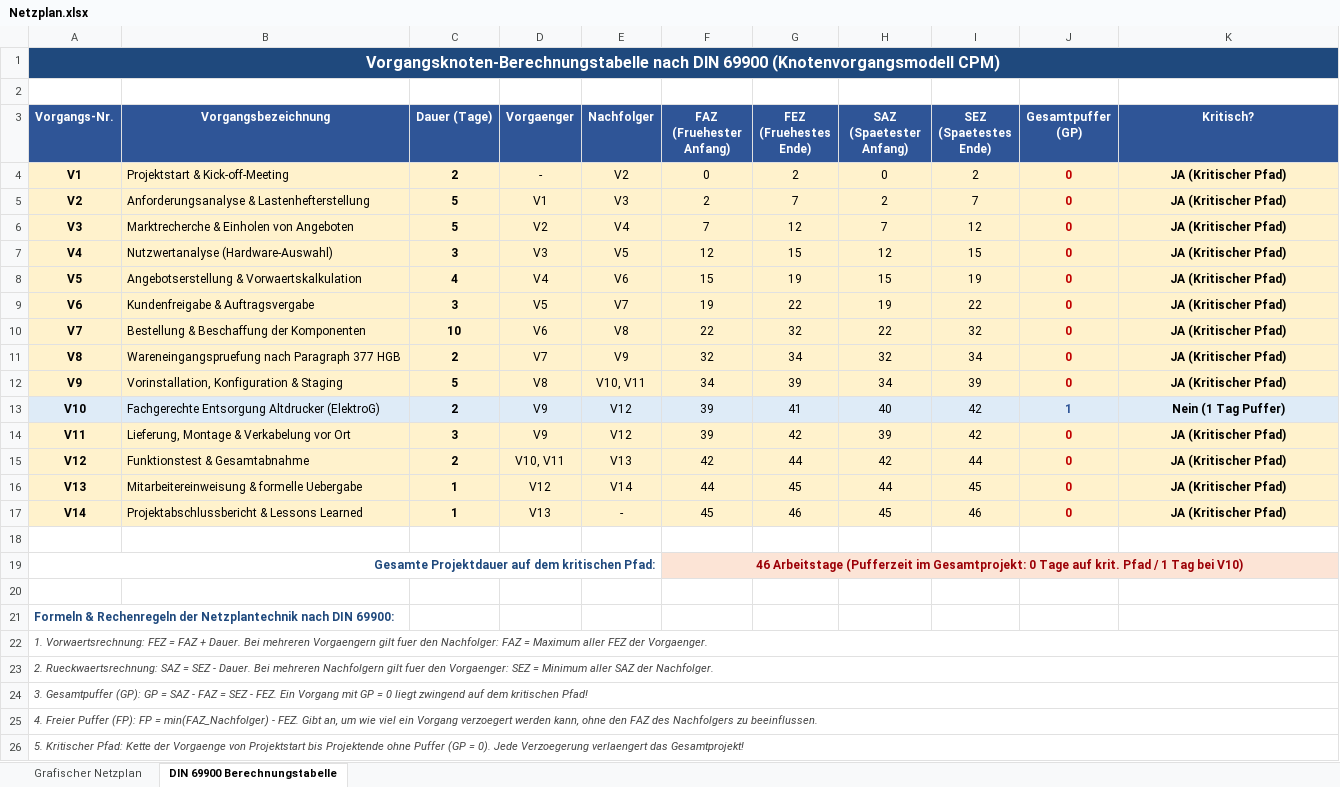
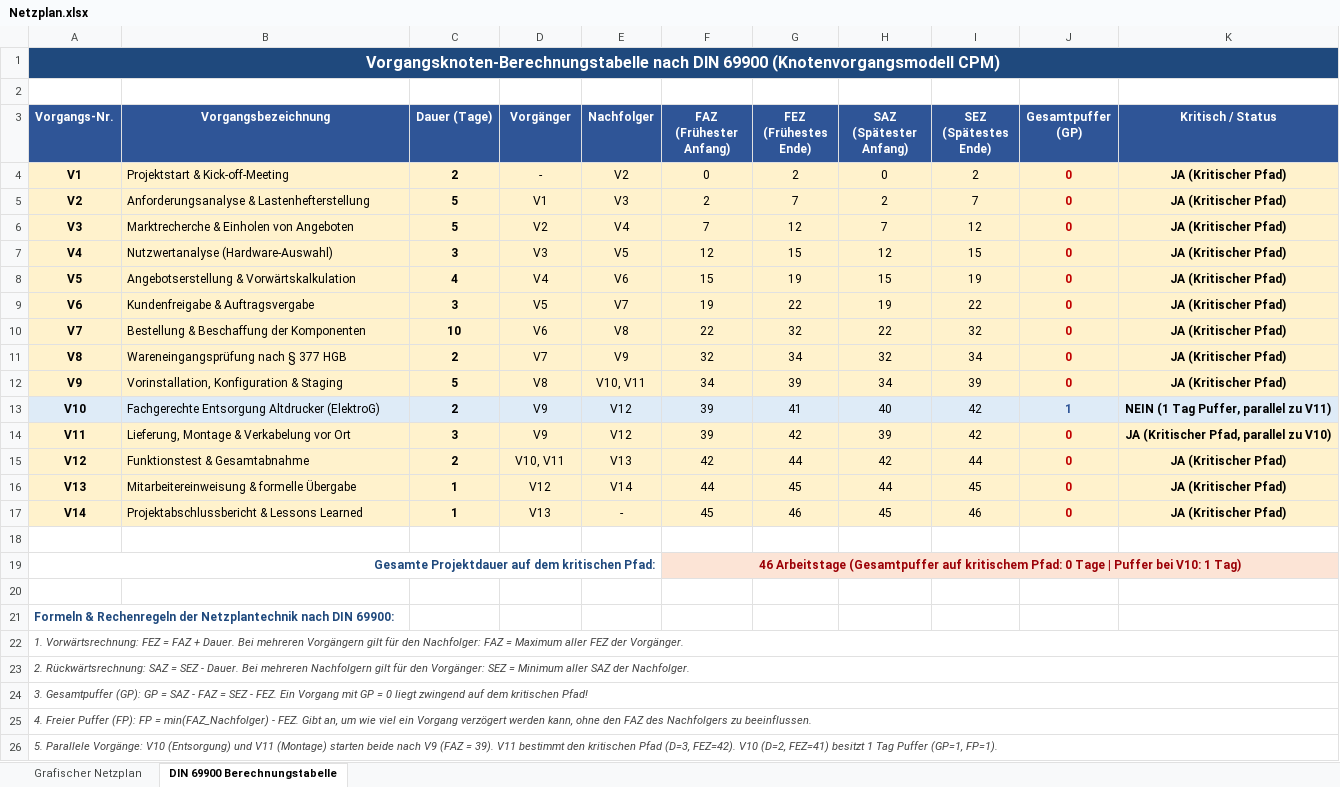
Before and after one commit to kluthjan/projekt_handlungsaufgabe, an Excel workbook: docs/01_Projektorganisation/Netzplan.xlsx, sheet DIN 69900 Berechnungstabelle, drawn as a sheet; values as stored, in another font and other column widths than the file's, no borders; the diff names each change by its address in the sheet, - before the commit and + after, or states it on an @@ line.

Commit message:
Wiederherstellung reinzelliger Tabellen-Netzplan & PSP: Parallele Zweige (V10 || V11) vertikal gestaffelt, 100% native Excel-Zellen ohne Bildobjekt

```diff
--- a/docs/01_Projektorganisation/Netzplan.xlsx (sheet DIN 69900 Berechnungstabelle)
+++ b/docs/01_Projektorganisation/Netzplan.xlsx (sheet DIN 69900 Berechnungstabelle)
-D3: Vorgaenger
+D3: Vorgänger
-F3: FAZ (Fruehester Anfang)
+F3: FAZ (Frühester Anfang)
-G3: FEZ (Fruehestes Ende)
+G3: FEZ (Frühestes Ende)
-H3: SAZ (Spaetester Anfang)
+H3: SAZ (Spätester Anfang)
-I3: SEZ (Spaetestes Ende)
+I3: SEZ (Spätestes Ende)
-K3: Kritisch?
+K3: Kritisch / Status
-B8 (Vorgangsbezeichnung): Angebotserstellung & Vorwaertskalkulation
+B8 (Vorgangsbezeichnung): Angebotserstellung & Vorwärtskalkulation
-B11 (Vorgangsbezeichnung): Wareneingangspruefung nach Paragraph 377 HGB
+B11 (Vorgangsbezeichnung): Wareneingangsprüfung nach § 377 HGB
-K13 (Kritisch / Status): Nein (1 Tag Puffer)
+K13 (Kritisch / Status): NEIN (1 Tag Puffer, parallel zu V11)
-K14 (Kritisch / Status): JA (Kritischer Pfad)
+K14 (Kritisch / Status): JA (Kritischer Pfad, parallel zu V10)
-B16 (Vorgangsbezeichnung): Mitarbeitereinweisung & formelle Uebergabe
+B16 (Vorgangsbezeichnung): Mitarbeitereinweisung & formelle Übergabe
-F19 (FAZ (Frühester Anfang)): 46 Arbeitstage (Pufferzeit im Gesamtprojekt: 0 Tage auf krit. Pfad / 1 Tag bei V10)
+F19 (FAZ (Frühester Anfang)): 46 Arbeitstage (Gesamtpuffer auf kritischem Pfad: 0 Tage | Puffer bei V10: 1 Tag)
-A22 (Vorgangs-Nr.): 1. Vorwaertsrechnung: FEZ = FAZ + Dauer. Bei mehreren Vorgaengern gilt fuer den Nachfolger: FAZ = Maximum aller FEZ der Vorgaenger.
+A22 (Vorgangs-Nr.): 1. Vorwärtsrechnung: FEZ = FAZ + Dauer. Bei mehreren Vorgängern gilt für den Nachfolger: FAZ = Maximum aller FEZ der Vorgänger.
-A23 (Vorgangs-Nr.): 2. Rueckwaertsrechnung: SAZ = SEZ - Dauer. Bei mehreren Nachfolgern gilt fuer den Vorgaenger: SEZ =…
+A23 (Vorgangs-Nr.): 2. Rückwärtsrechnung: SAZ = SEZ - Dauer. Bei mehreren Nachfolgern gilt für den Vorgänger: SEZ =…
-A25 (Vorgangs-Nr.): …ein Vorgang verzoegert werden kann,…
+A25 (Vorgangs-Nr.): …ein Vorgang verzögert werden kann,…
-A26 (Vorgangs-Nr.): 5. Kritischer Pfad: Kette der Vorgaenge von Projektstart bis Projektende ohne Puffer (GP = 0). Jede Verzoegerung verlaengert das Gesamtprojekt!
+A26 (Vorgangs-Nr.): 5. Parallele Vorgänge: V10 (Entsorgung) und V11 (Montage) starten beide nach V9 (FAZ = 39). V11 bestimmt den kritischen Pfad (D=3, FEZ=42). V10 (D=2, FEZ=41) besitzt 1 Tag Puffer (GP=1, FP=1).
```
Also changed, not shown: sheet Grafischer Netzplan, charts or pictures, docs/01_Projektorganisation/Projektstrukturplan.xlsx.
